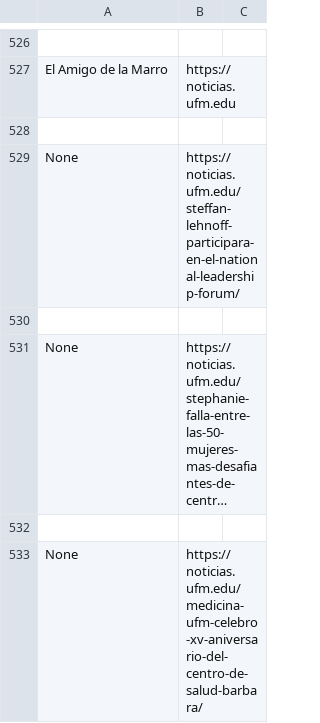
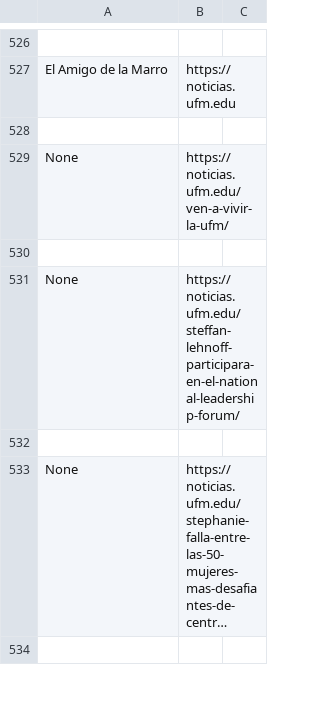
Before and after one commit to Elguetajj/soup, a CSV file: persons.csv, drawn as a sheet; only a part is shown, gaps mark what is left out; long unchanged cells end in …; removed rows and columns are numbered as before the commit, all else as after; the diff covers the shown part only; the diff names each change by its address in the sheet, - before the commit and + after, or states it on an @@ line.

```diff
--- a/persons.csv
+++ b/persons.csv
+row 529: None | https://noticias.ufm.edu/ven-a-vivir-la-ufm/
+row 530: (empty)
-row 533: None | https://noticias.ufm.edu/medicina-ufm-celebro-xv-aniversario-del-centro-de-salud-barbara/
```
Also changed, not shown: 1 added row, 2 removed rows and 2 edited cells elsewhere in this file, 2 other files.
